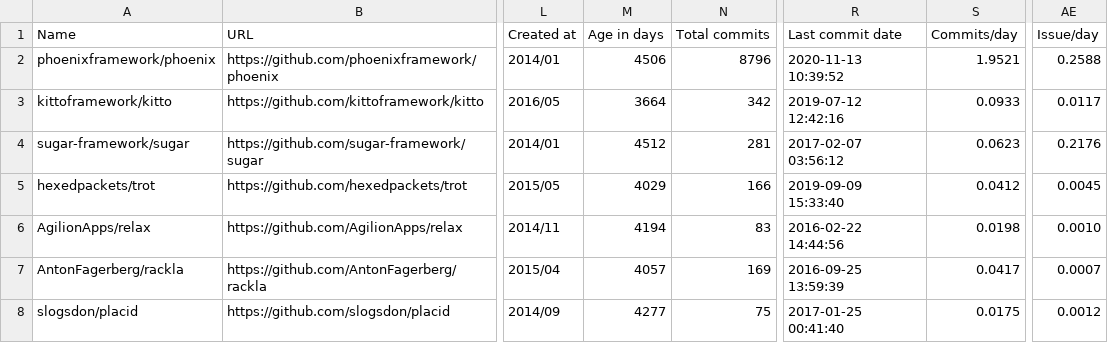
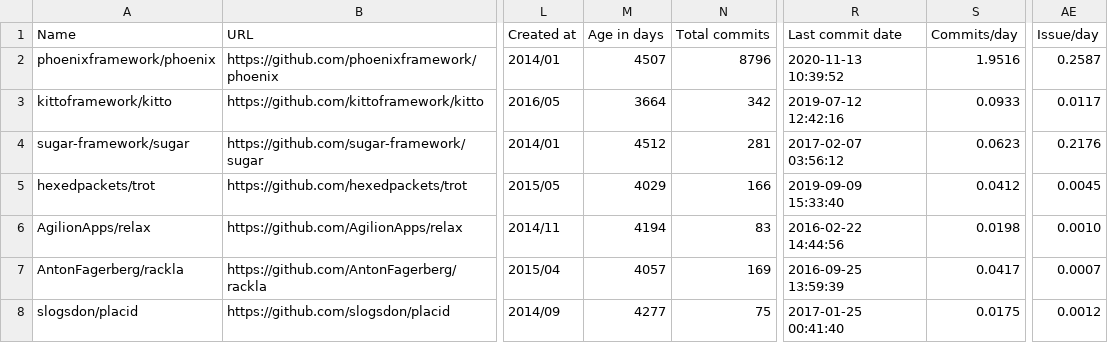
Before and after one commit to fedir/ghstat, a CSV file: stats/elixir_frameworks.csv, drawn as a sheet; only a part is shown, gaps mark what is left out; the diff names each change by its address in the sheet, - before the commit and + after, or states it on an @@ line.

```diff
--- a/stats/elixir_frameworks.csv
+++ b/stats/elixir_frameworks.csv
-M2 (Age in days): 4506
+M2 (Age in days): 4507
-S2 (Commits/day): 1.9521
+S2 (Commits/day): 1.9516
-AE2 (Issue/day): 0.2588
+AE2 (Issue/day): 0.2587
```
Also changed, not shown: stats/c_frameworks.csv, stats/clojure_frameworks.csv, 15 other files.
